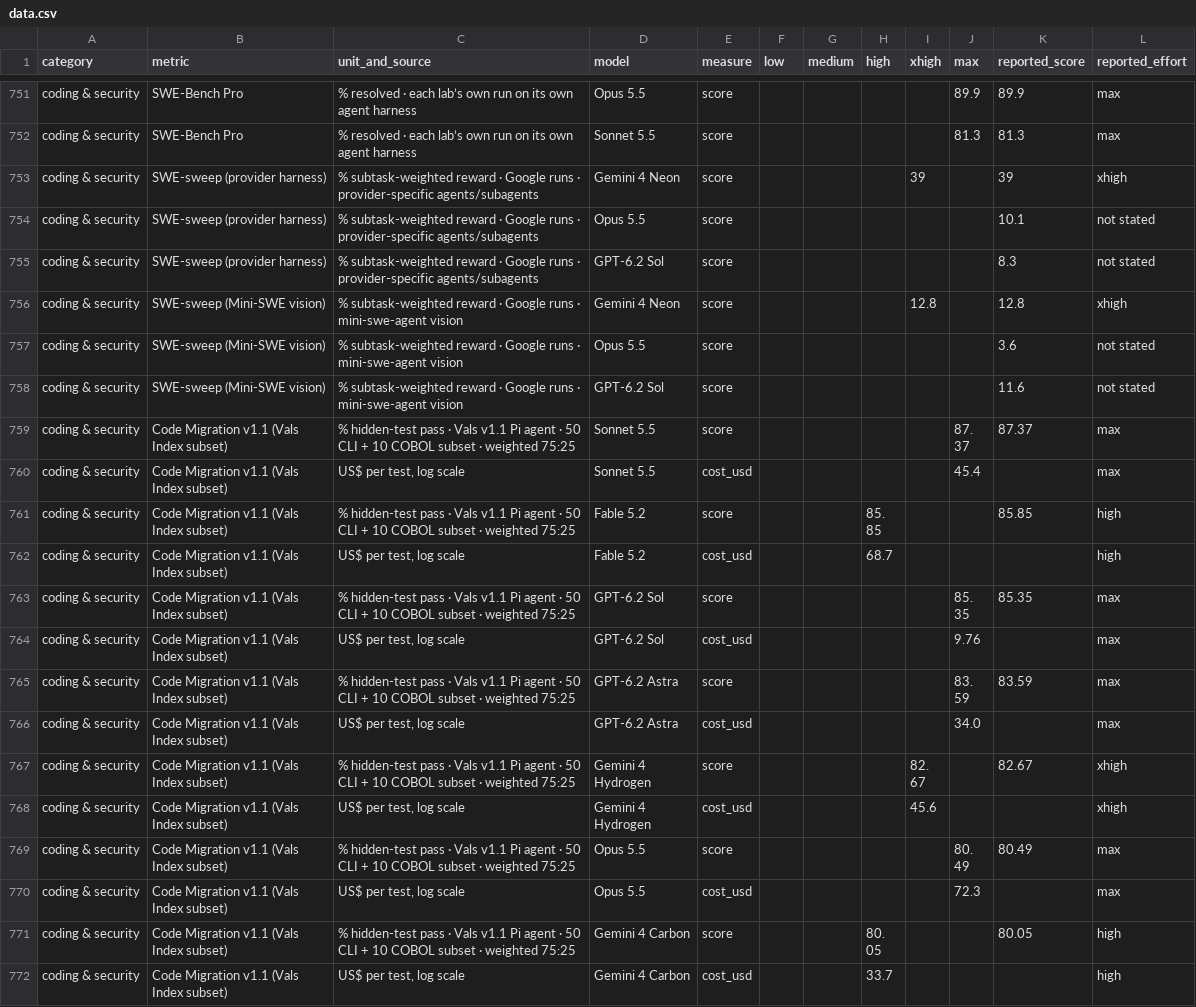
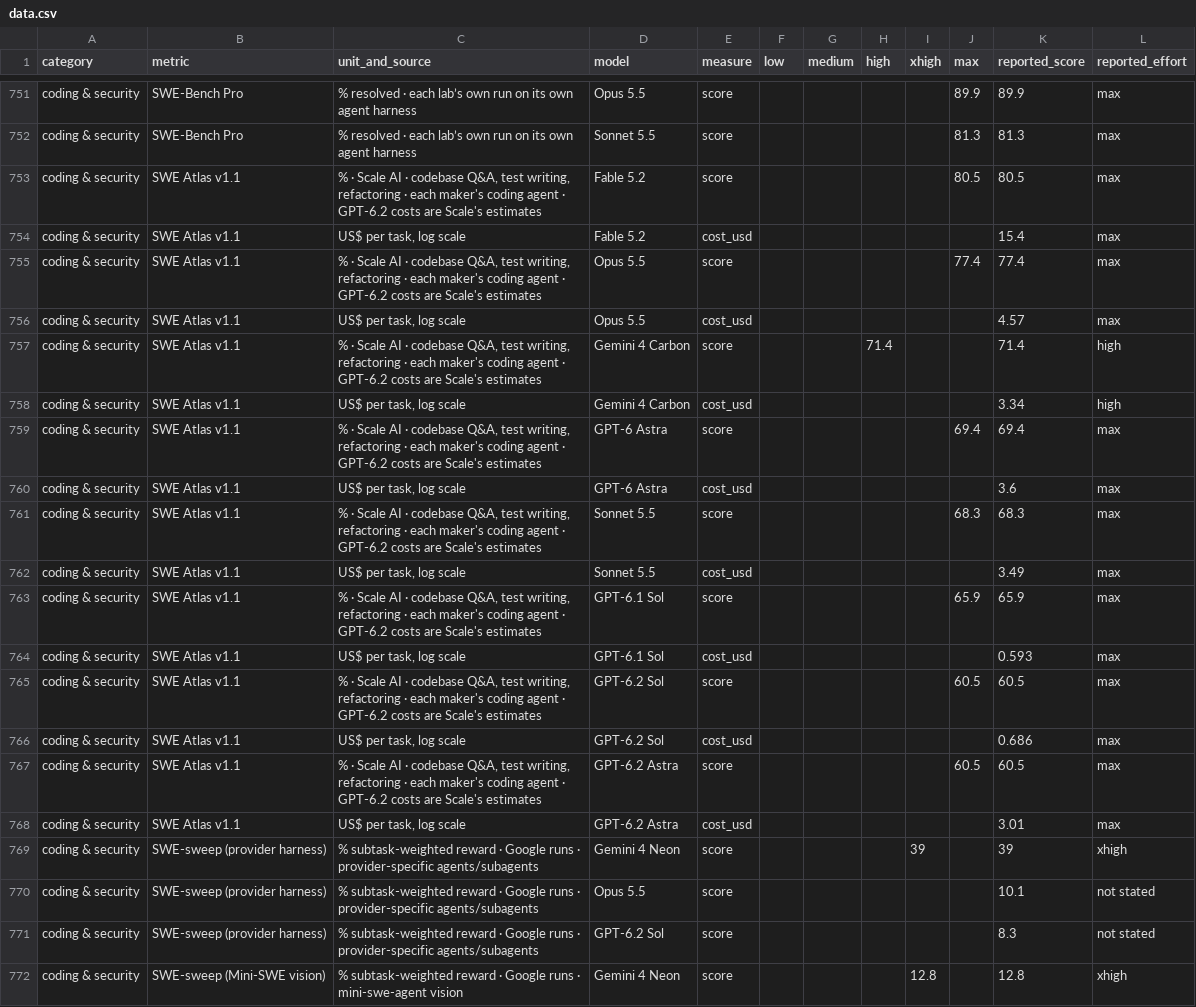
Before and after one commit to giladbarnea/ai-scores, a CSV file: docs/data.csv, drawn as a sheet; only a part is shown, gaps mark what is left out; the shorter side is filled out with more unchanged rows.

Commit message:
Add Scale's SWE Atlas v1.1 leaderboard for eight models

```diff
--- a/docs/data.csv
+++ b/docs/data.csv
@@ -752,2 +752,18 @@ coding & security,SWE-Bench Pro,% resolved · each lab’s own run on its own ag
 coding & security,SWE-Bench Pro,% resolved · each lab’s own run on its own agent harness,Sonnet 5.5,score,,,,,81.3,81.3,max
+coding & security,SWE Atlas v1.1,"% · Scale AI · codebase Q&A, test writing, refactoring · each maker's coding agent · GPT-6.2 costs are Scale's estimates",Fable 5.2,score,,,,,80.5,80.5,max
+coding & security,SWE Atlas v1.1,"US$ per task, log scale",Fable 5.2,cost_usd,,,,,,15.4,max
+coding & security,SWE Atlas v1.1,"% · Scale AI · codebase Q&A, test writing, refactoring · each maker's coding agent · GPT-6.2 costs are Scale's estimates",Opus 5.5,score,,,,,77.4,77.4,max
+coding & security,SWE Atlas v1.1,"US$ per task, log scale",Opus 5.5,cost_usd,,,,,,4.57,max
+coding & security,SWE Atlas v1.1,"% · Scale AI · codebase Q&A, test writing, refactoring · each maker's coding agent · GPT-6.2 costs are Scale's estimates",Gemini 4 Carbon,score,,,71.4,,,71.4,high
+coding & security,SWE Atlas v1.1,"US$ per task, log scale",Gemini 4 Carbon,cost_usd,,,,,,3.34,high
+coding & security,SWE Atlas v1.1,"% · Scale AI · codebase Q&A, test writing, refactoring · each maker's coding agent · GPT-6.2 costs are Scale's estimates",GPT-6 Astra,score,,,,,69.4,69.4,max
+coding & security,SWE Atlas v1.1,"US$ per task, log scale",GPT-6 Astra,cost_usd,,,,,,3.6,max
+coding & security,SWE Atlas v1.1,"% · Scale AI · codebase Q&A, test writing, refactoring · each maker's coding agent · GPT-6.2 costs are Scale's estimates",Sonnet 5.5,score,,,,,68.3,68.3,max
+coding & security,SWE Atlas v1.1,"US$ per task, log scale",Sonnet 5.5,cost_usd,,,,,,3.49,max
+coding & security,SWE Atlas v1.1,"% · Scale AI · codebase Q&A, test writing, refactoring · each maker's coding agent · GPT-6.2 costs are Scale's estimates",GPT-6.1 Sol,score,,,,,65.9,65.9,max
+coding & security,SWE Atlas v1.1,"US$ per task, log scale",GPT-6.1 Sol,cost_usd,,,,,,0.593,max
+coding & security,SWE Atlas v1.1,"% · Scale AI · codebase Q&A, test writing, refactoring · each maker's coding agent · GPT-6.2 costs are Scale's estimates",GPT-6.2 Sol,score,,,,,60.5,60.5,max
+coding & security,SWE Atlas v1.1,"US$ per task, log scale",GPT-6.2 Sol,cost_usd,,,,,,0.686,max
+coding & security,SWE Atlas v1.1,"% · Scale AI · codebase Q&A, test writing, refactoring · each maker's coding agent · GPT-6.2 costs are Scale's estimates",GPT-6.2 Astra,score,,,,,60.5,60.5,max
+coding & security,SWE Atlas v1.1,"US$ per task, log scale",GPT-6.2 Astra,cost_usd,,,,,,3.01,max
 coding & security,SWE-sweep (provider harness),% subtask-weighted reward · Google runs · provider-specific agents/subagents,Gemini 4 Neon,score,,,,39,,39,xhigh
```
Also changed, not shown: 9 other files.
